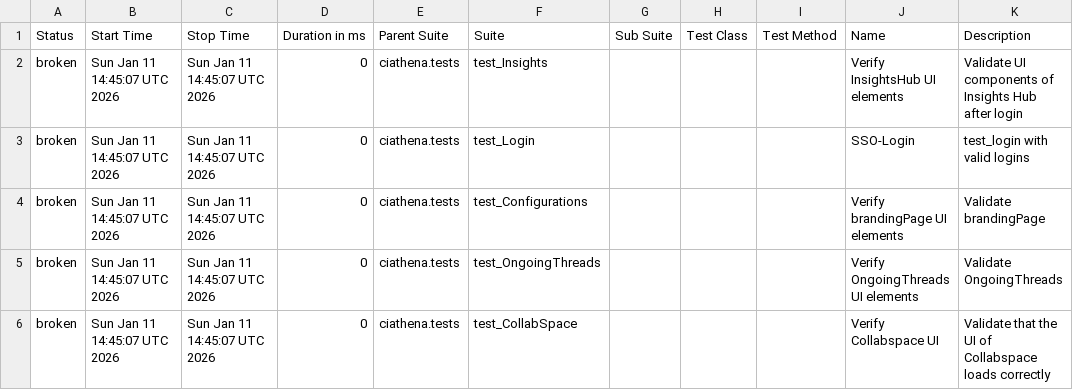
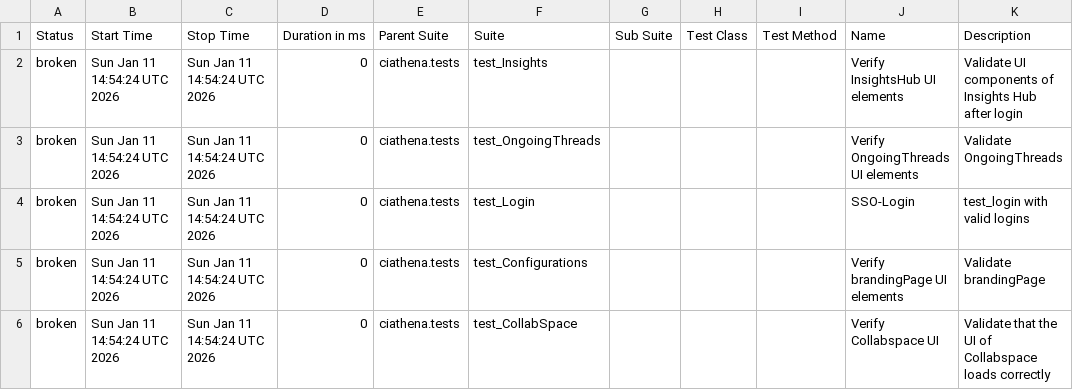
Before and after one commit to harimulaguri9/ciAthena_testone, a CSV file: data/suites.csv, drawn as a sheet.

```diff
--- a/data/suites.csv
+++ b/data/suites.csv
@@ -1,6 +1,6 @@
 "Status","Start Time","Stop Time","Duration in ms","Parent Suite","Suite","Sub Suite","Test Class","Test Method","Name","Description"
-"broken","Sun Jan 11 14:45:07 UTC 2026","Sun Jan 11 14:45:07 UTC 2026","0","ciathena.tests","test_Insights","","","","Verify InsightsHub UI elements","Validate UI components of Insights Hub after login"
-"broken","Sun Jan 11 14:45:07 UTC 2026","Sun Jan 11 14:45:07 UTC 2026","0","ciathena.tests","test_Login","","","","SSO-Login","test_login with valid logins"
-"broken","Sun Jan 11 14:45:07 UTC 2026","Sun Jan 11 14:45:07 UTC 2026","0","ciathena.tests","test_Configurations","","","","Verify brandingPage UI elements","Validate brandingPage"
-"broken","Sun Jan 11 14:45:07 UTC 2026","Sun Jan 11 14:45:07 UTC 2026","0","ciathena.tests","test_OngoingThreads","","","","Verify OngoingThreads UI elements","Validate OngoingThreads"
-"broken","Sun Jan 11 14:45:07 UTC 2026","Sun Jan 11 14:45:07 UTC 2026","0","ciathena.tests","test_CollabSpace","","","","Verify Collabspace UI","Validate that the UI of Collabspace loads correctly"
+"broken","Sun Jan 11 14:54:24 UTC 2026","Sun Jan 11 14:54:24 UTC 2026","0","ciathena.tests","test_Insights","","","","Verify InsightsHub UI elements","Validate UI components of Insights Hub after login"
+"broken","Sun Jan 11 14:54:24 UTC 2026","Sun Jan 11 14:54:24 UTC 2026","0","ciathena.tests","test_OngoingThreads","","","","Verify OngoingThreads UI elements","Validate OngoingThreads"
+"broken","Sun Jan 11 14:54:24 UTC 2026","Sun Jan 11 14:54:24 UTC 2026","0","ciathena.tests","test_Login","","","","SSO-Login","test_login with valid logins"
+"broken","Sun Jan 11 14:54:24 UTC 2026","Sun Jan 11 14:54:24 UTC 2026","0","ciathena.tests","test_Configurations","","","","Verify brandingPage UI elements","Validate brandingPage"
+"broken","Sun Jan 11 14:54:24 UTC 2026","Sun Jan 11 14:54:24 UTC 2026","0","ciathena.tests","test_CollabSpace","","","","Verify Collabspace UI","Validate that the UI of Collabspace loads correctly"
```
Also changed, not shown: data/behaviors.csv, 23 other files.
